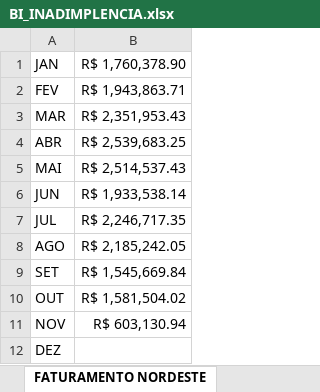
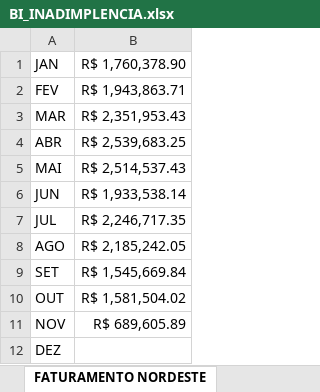
Before and after one commit to jgrocharg/bi_inadimplencia, an Excel workbook: BI_INADIMPLENCIA.xlsx, sheet FATURAMENTO NORDESTE, drawn as a sheet; values as stored, in another font and other column widths than the file's, no borders; the diff names each change by its address in the sheet, - before the commit and + after, or states it on an @@ line.

```diff
--- a/BI_INADIMPLENCIA.xlsx (sheet FATURAMENTO NORDESTE)
+++ b/BI_INADIMPLENCIA.xlsx (sheet FATURAMENTO NORDESTE)
-B11: R$ 603,130.94
+B11: R$ 689,605.89
```
Also changed, not shown: sheet INADIMPLENCIA GERAL, sheet PERCENTUAL INADIMPLENCIA, sheet FATURAMENTO GERAL, sheet FATURAMENTO CENTRO-SUL, 1 other file.
